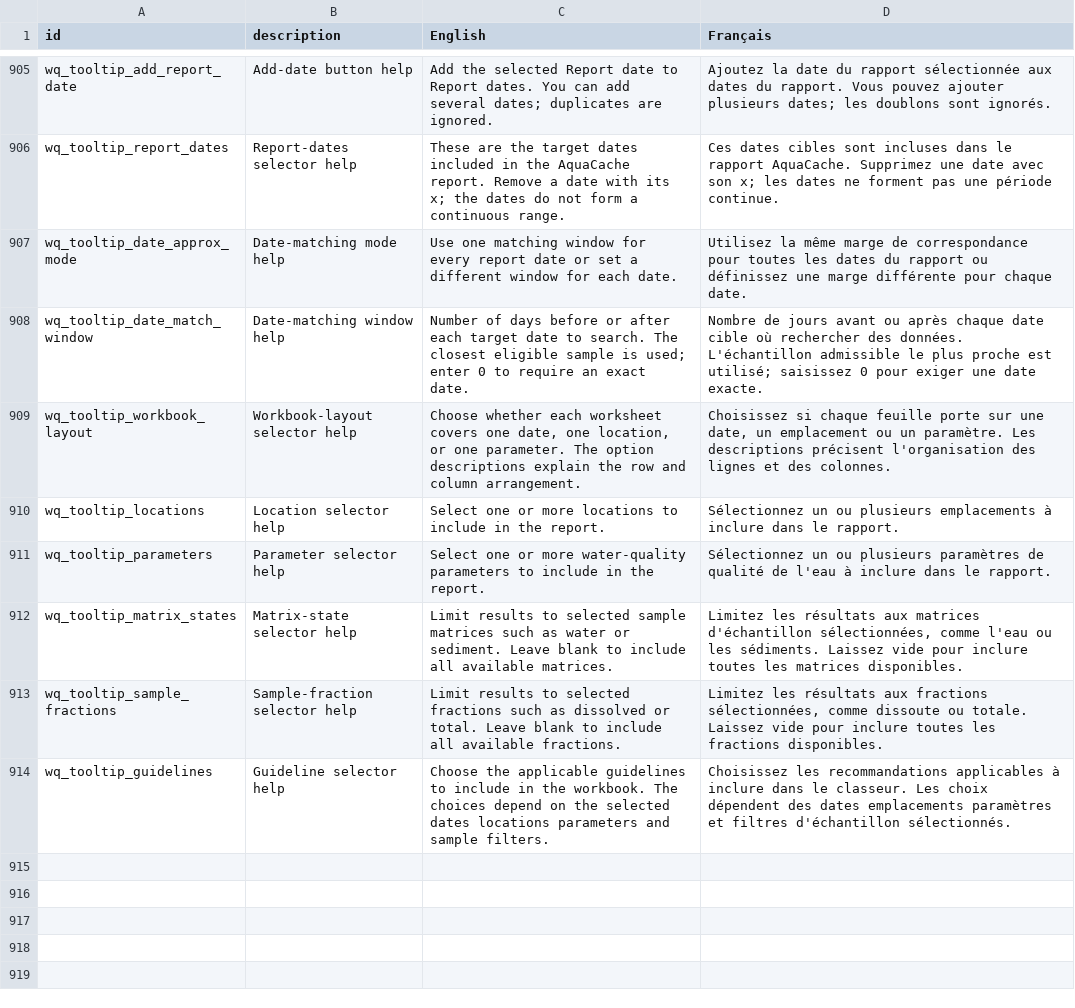
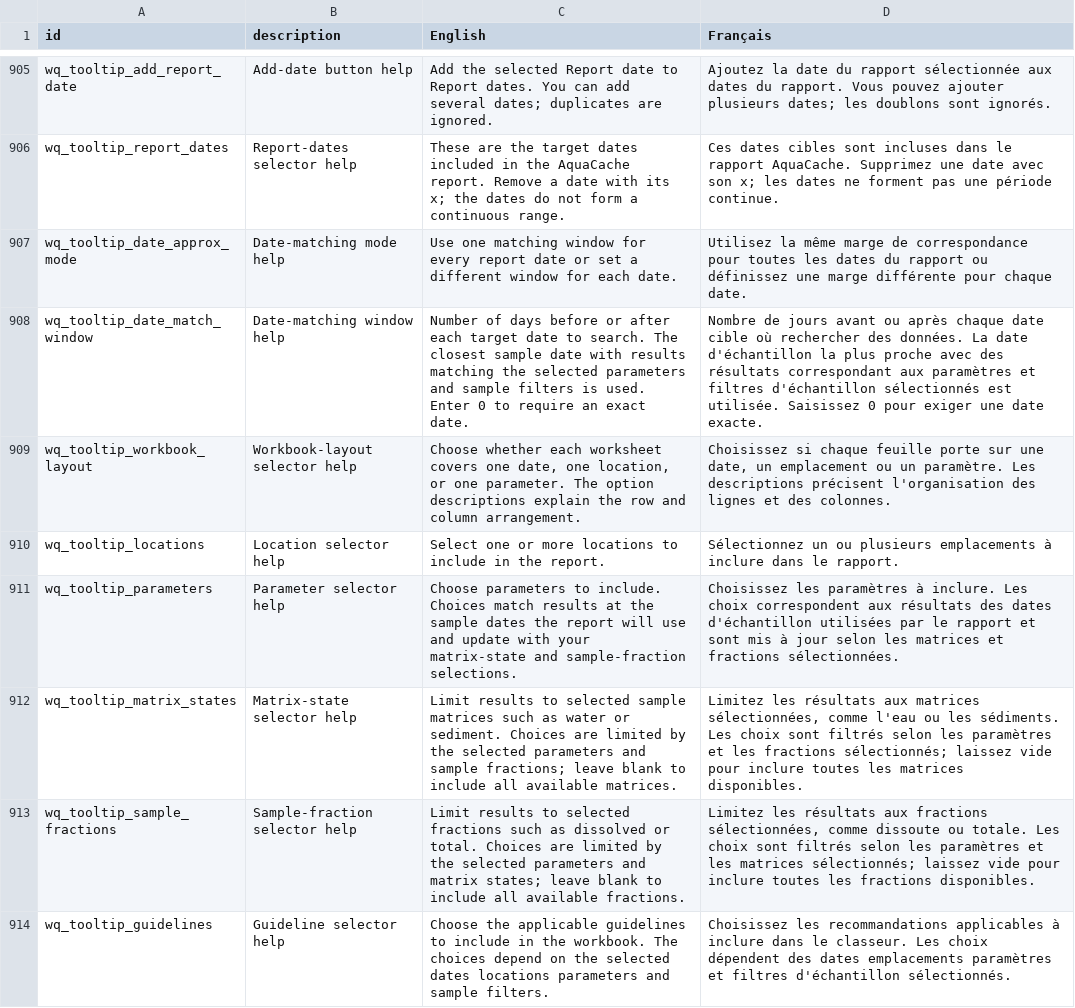
Before and after one commit to YukonWRB/YGwater, a CSV file: data-raw/translations.csv, drawn as a sheet; only a part is shown, gaps mark what is left out.

```diff
--- a/data-raw/translations.csv
+++ b/data-raw/translations.csv
@@ -907,8 +907,8 @@ wq_tooltip_report_dates,Report-dates selector help,These are the target dates in
 wq_tooltip_date_approx_mode,Date-matching mode help,Use one matching window for every report date or set a different window for each date.,Utilisez la même marge de correspondance pour toutes les dates du rapport ou définissez une marge différente pour chaque date.
-wq_tooltip_date_match_window,Date-matching window help,Number of days before or after each target date to search. The closest eligible sample is used; enter 0 to require an exact date.,Nombre de jours avant ou après chaque date cible où rechercher des données. L'échantillon admissible le plus proche est utilisé; saisissez 0 pour exiger une date exacte.
+wq_tooltip_date_match_window,Date-matching window help,Number of days before or after each target date to search. The closest sample date with results matching the selected parameters and sample filters is used. Enter 0 to require an exact date.,Nombre de jours avant ou après chaque date cible où rechercher des données. La date d'échantillon la plus proche avec des résultats correspondant aux paramètres et filtres d'échantillon sélectionnés est utilisée. Saisissez 0 pour exiger une date exacte.
 wq_tooltip_workbook_layout,Workbook-layout selector help,"Choose whether each worksheet covers one date, one location, or one parameter. The option descriptions explain the row and column arrangement.","Choisissez si chaque feuille porte sur une date, un emplacement ou un paramètre. Les descriptions précisent l'organisation des lignes et des colonnes."
 wq_tooltip_locations,Location selector help,Select one or more locations to include in the report.,Sélectionnez un ou plusieurs emplacements à inclure dans le rapport.
-wq_tooltip_parameters,Parameter selector help,Select one or more water-quality parameters to include in the report.,Sélectionnez un ou plusieurs paramètres de qualité de l'eau à inclure dans le rapport.
-wq_tooltip_matrix_states,Matrix-state selector help,Limit results to selected sample matrices such as water or sediment. Leave blank to include all available matrices.,"Limitez les résultats aux matrices d'échantillon sélectionnées, comme l'eau ou les sédiments. Laissez vide pour inclure toutes les matrices disponibles."
-wq_tooltip_sample_fractions,Sample-fraction selector help,Limit results to selected fractions such as dissolved or total. Leave blank to include all available fractions.,"Limitez les résultats aux fractions sélectionnées, comme dissoute ou totale. Laissez vide pour inclure toutes les fractions disponibles."
+wq_tooltip_parameters,Parameter selector help,Choose parameters to include. Choices match results at the sample dates the report will use and update with your matrix-state and sample-fraction selections.,Choisissez les paramètres à inclure. Les choix correspondent aux résultats des dates d'échantillon utilisées par le rapport et sont mis à jour selon les matrices et fractions sélectionnées.
+wq_tooltip_matrix_states,Matrix-state selector help,Limit results to selected sample matrices such as water or sediment. Choices are limited by the selected parameters and sample fractions; leave blank to include all available matrices.,"Limitez les résultats aux matrices sélectionnées, comme l'eau ou les sédiments. Les choix sont filtrés selon les paramètres et les fractions sélectionnés; laissez vide pour inclure toutes les matrices disponibles."
+wq_tooltip_sample_fractions,Sample-fraction selector help,Limit results to selected fractions such as dissolved or total. Choices are limited by the selected parameters and matrix states; leave blank to include all available fractions.,"Limitez les résultats aux fractions sélectionnées, comme dissoute ou totale. Les choix sont filtrés selon les paramètres et les matrices sélectionnés; laissez vide pour inclure toutes les fractions disponibles."
 wq_tooltip_guidelines,Guideline selector help,Choose the applicable guidelines to include in the workbook. The choices depend on the selected dates locations parameters and sample filters.,Choisissez les recommandations applicables à inclure dans le classeur. Les choix dépendent des dates emplacements paramètres et filtres d'échantillon sélectionnés.
```
Also changed, not shown: 2 other files.
